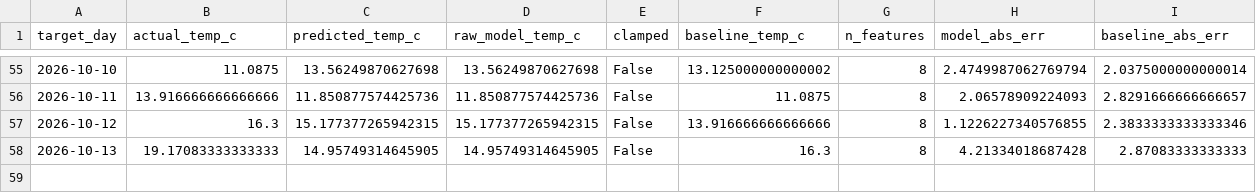
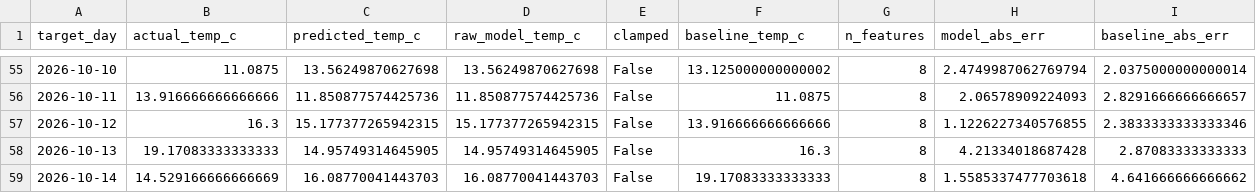
Before and after one commit to Data-Netrunner/City-Conditions-ETL-Pipeline, a CSV file: reports/prediction_backtest.csv, drawn as a sheet; only a part is shown, gaps mark what is left out.

```diff
--- a/reports/prediction_backtest.csv
+++ b/reports/prediction_backtest.csv
@@ -58 +58,2 @@ target_day,actual_temp_c,predicted_temp_c,raw_model_temp_c,clamped,baseline_temp
 2026-10-13,19.17083333333333,14.95749314645905,14.95749314645905,False,16.3,8,4.21334018687428,2.87083333333333
+2026-10-14,14.529166666666669,16.08770041443703,16.08770041443703,False,19.17083333333333,8,1.5585337477703618,4.641666666666662
```
Also changed, not shown: data/history/daily_observations.csv, reports/latest_kpis.csv, 9 other files.
